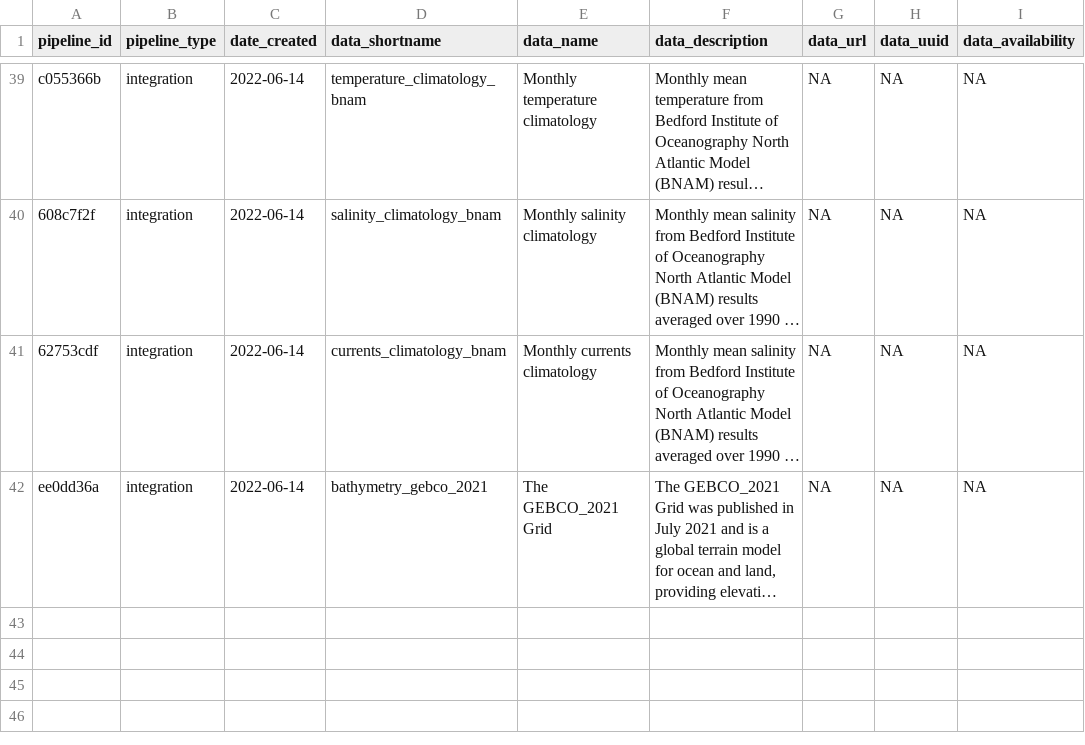
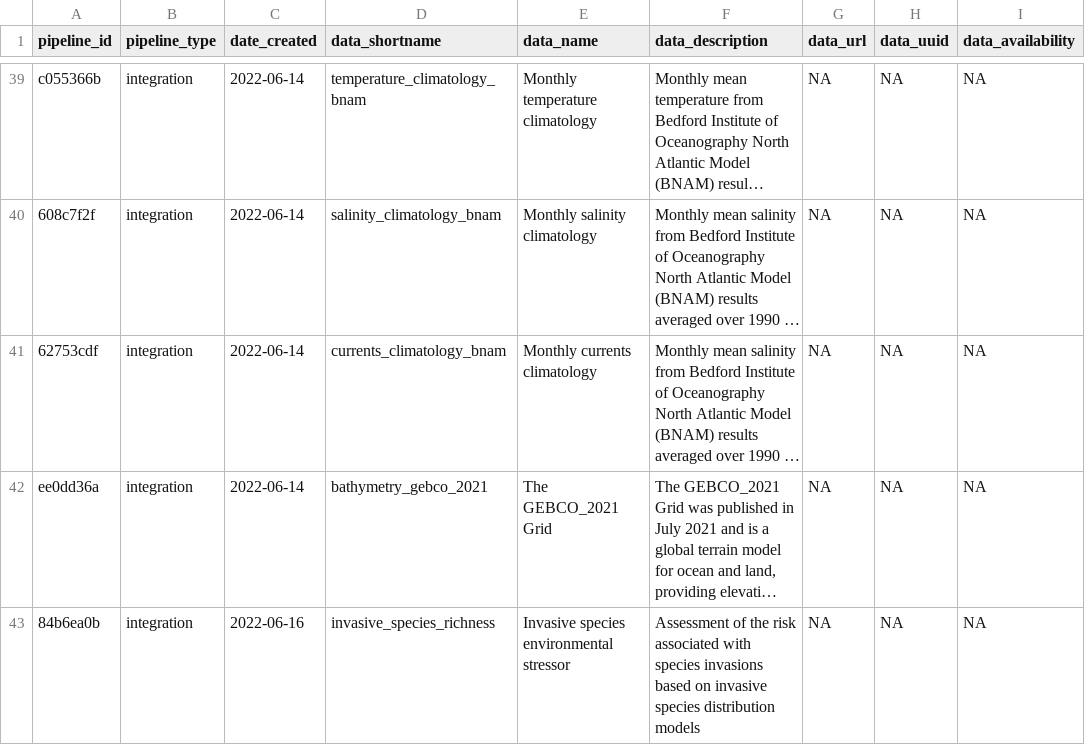
Before and after one commit to Ecosystem-Assessments/pipedat, a CSV file: inst/extdata/pipeline.csv, drawn as a sheet; only a part is shown, gaps mark what is left out; long unchanged cells end in …; the diff names each change by its address in the sheet, - before the commit and + after, or states it on an @@ line.

Commit message:
add invasive species data integration

```diff
--- a/inst/extdata/pipeline.csv
+++ b/inst/extdata/pipeline.csv
+row 43: 84b6ea0b | integration | 2022-06-16 | invasive_species_richness | Invasive species environmental stressor | Assessment of the risk associated with species invasions based on invasive species distribution models | NA | NA | NA
```
Also changed, not shown: inst/extdata/data_integration.csv, inst/extdata/files_integrated.csv, 7 other files.
